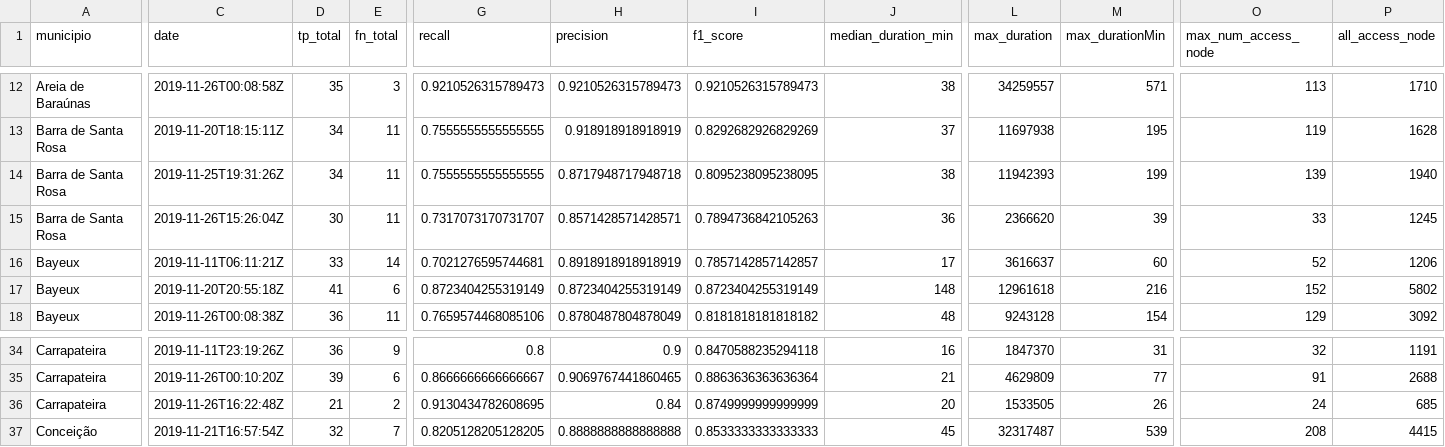
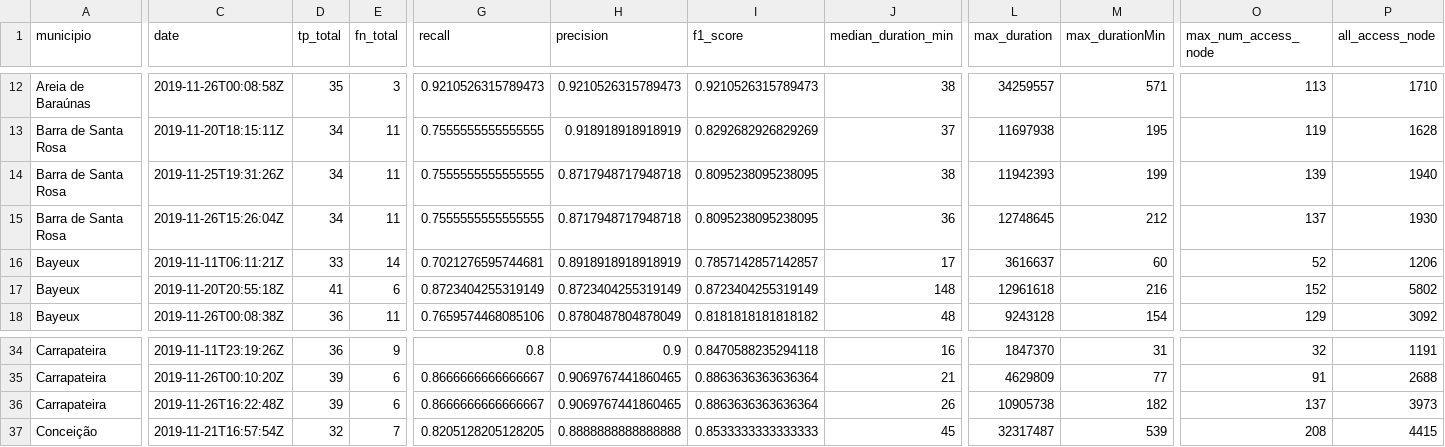
Before and after one commit to joserafael97/analyze-auditor-crawlers, a CSV file: data/resultados_sumarizado.csv, drawn as a sheet; only a part is shown, gaps mark what is left out; the diff covers the shown part only; the diff names each change by its address in the sheet, - before the commit and + after, or states it on an @@ line.

```diff
--- a/data/resultados_sumarizado.csv
+++ b/data/resultados_sumarizado.csv
-D15 (tp_total): 30
+D15 (tp_total): 34
-G15 (recall): 0.7317073170731707
+G15 (recall): 0.7555555555555555
-H15 (precision): 0.8571428571428571
+H15 (precision): 0.8717948717948718
-I15 (f1_score): 0.7894736842105263
+I15 (f1_score): 0.8095238095238095
-L15 (max_duration): 2366620
+L15 (max_duration): 12748645
-M15 (max_durationMin): 39
+M15 (max_durationMin): 212
-O15 (max_num_access_node): 33
+O15 (max_num_access_node): 137
-P15 (all_access_node): 1245
+P15 (all_access_node): 1930
-D36 (tp_total): 21
+D36 (tp_total): 39
-E36 (fn_total): 2
+E36 (fn_total): 6
-G36 (recall): 0.9130434782608695
+G36 (recall): 0.8666666666666667
-H36 (precision): 0.84
+H36 (precision): 0.9069767441860465
-I36 (f1_score): 0.8749999999999999
+I36 (f1_score): 0.8863636363636364
-J36 (median_duration_min): 20
+J36 (median_duration_min): 26
-L36 (max_duration): 1533505
+L36 (max_duration): 10905738
-M36 (max_durationMin): 26
+M36 (max_durationMin): 182
-O36 (max_num_access_node): 24
+O36 (max_num_access_node): 137
-P36 (all_access_node): 685
+P36 (all_access_node): 3973
```
Also changed, not shown: 9 added rows and 3 edited cells elsewhere in this file, 5 other files.
